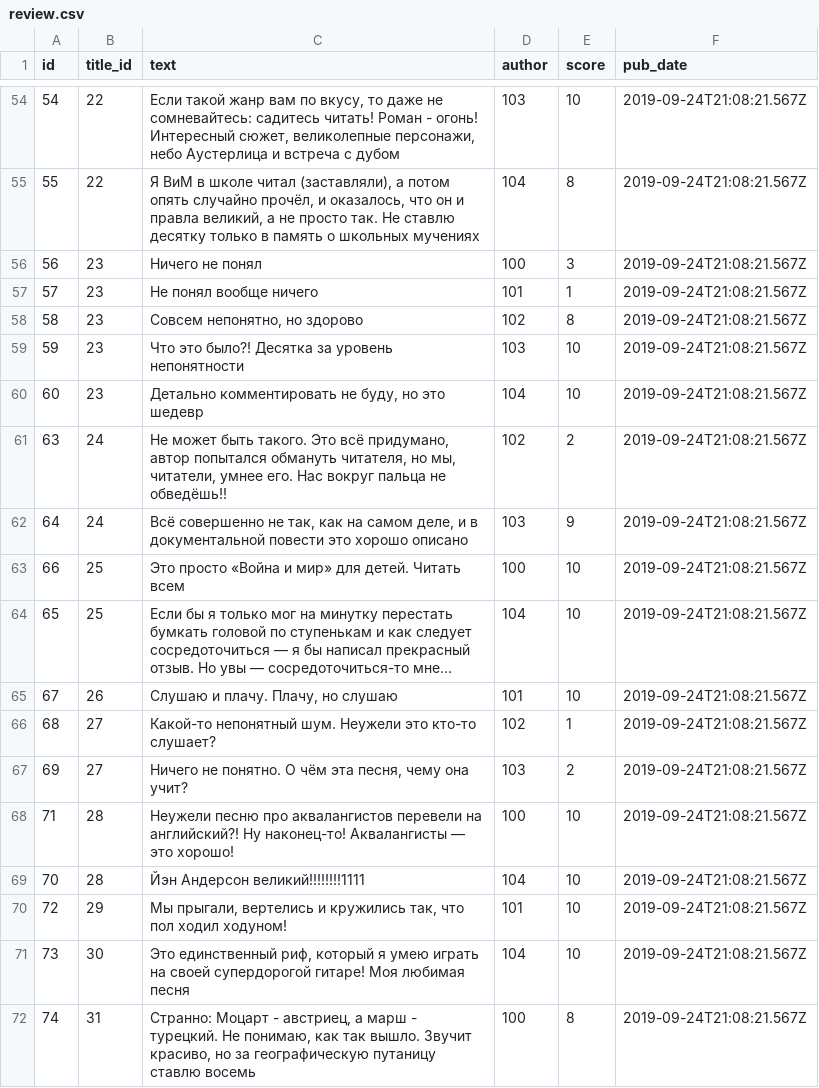
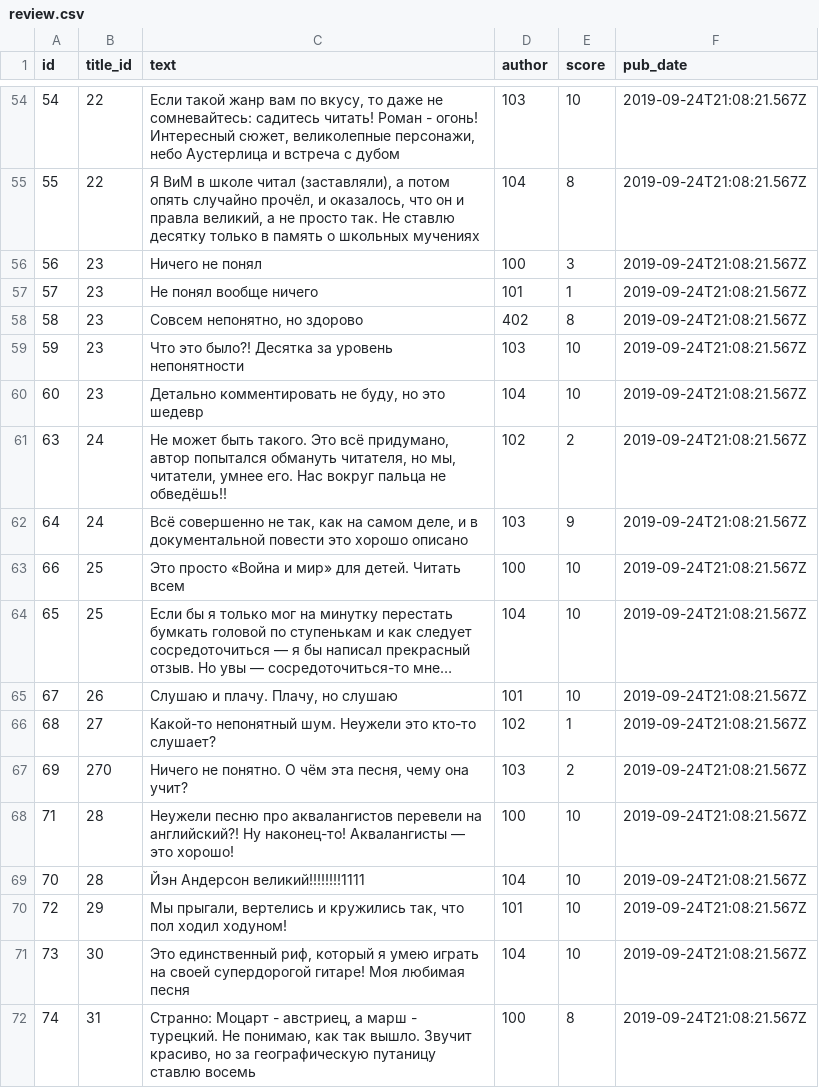
Before and after one commit to mank000/api_yamdb, a CSV file: api_yamdb/static/data/review.csv, drawn as a sheet; only a part is shown, gaps mark what is left out; long unchanged cells end in ….

Commit message:
upload_data release 1

```diff
--- a/api_yamdb/static/data/review.csv
+++ b/api_yamdb/static/data/review.csv
@@ -87,3 +87,3 @@ id,title_id,text,author,score,pub_date
 57,23,Не понял вообще ничего,101,1,2019-09-24T21:08:21.567Z
-58,23,"Совсем непонятно, но здорово",102,8,2019-09-24T21:08:21.567Z
+58,23,"Совсем непонятно, но здорово",402,8,2019-09-24T21:08:21.567Z
 59,23,Что это было?! Десятка за уровень непонятности,103,10,2019-09-24T21:08:21.567Z
@@ -96,3 +96,3 @@ id,title_id,text,author,score,pub_date
 68,27,Какой-то непонятный шум. Неужели это кто-то слушает?,102,1,2019-09-24T21:08:21.567Z
-69,27,"Ничего не понятно. О чём эта песня, чему она учит?",103,2,2019-09-24T21:08:21.567Z
+69,270,"Ничего не понятно. О чём эта песня, чему она учит?",103,2,2019-09-24T21:08:21.567Z
 71,28,Неужели песню про аквалангистов перевели на английский?! Ну наконец-то! Аквалангисты — это хорошо!,100,10,2019-09-24T21:08:21.567Z
```
Also changed, not shown: api_yamdb/static/data/comments.csv, 11 other files.
